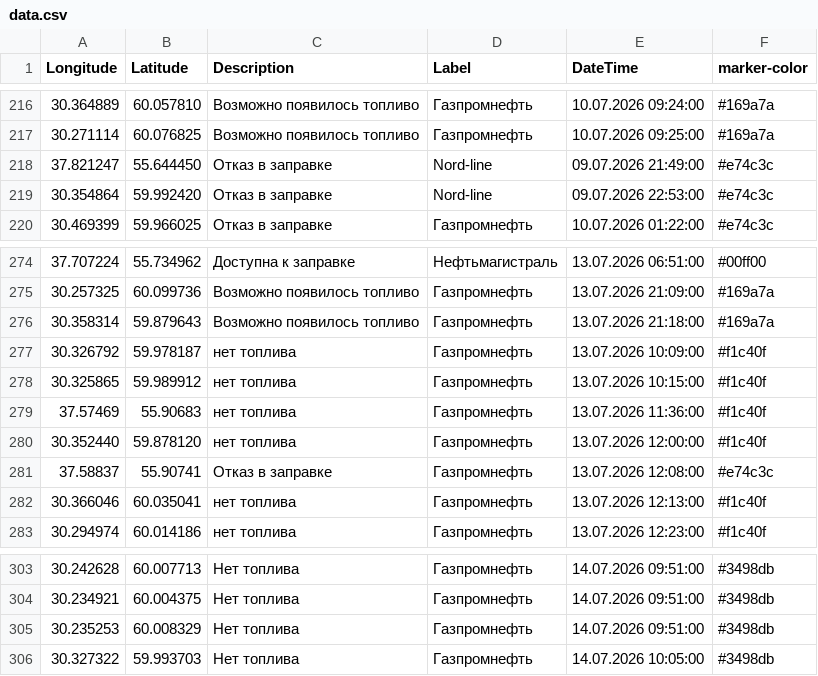
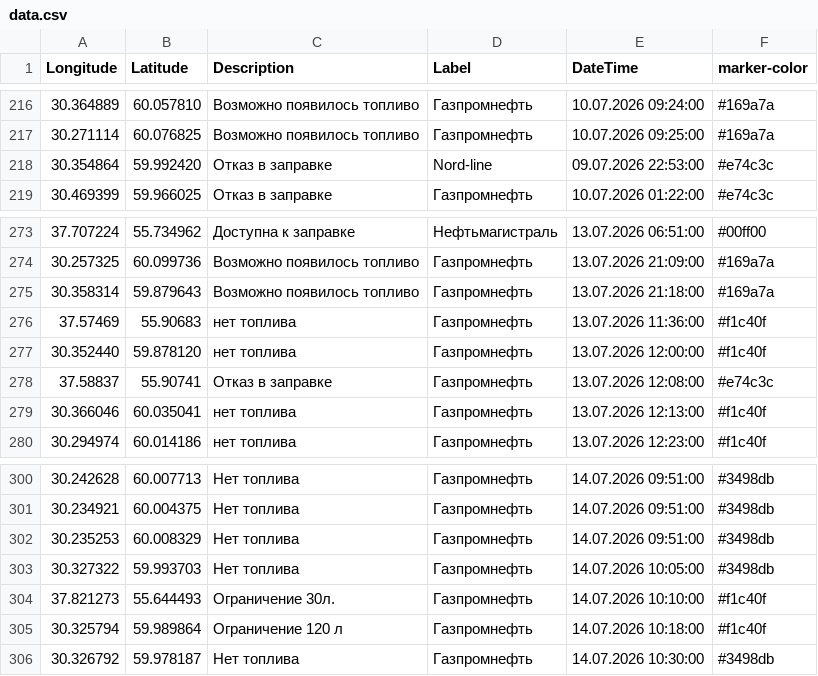
Before and after one commit to ProilKarpenko/Proil_AZS, a CSV file: data.csv, drawn as a sheet; only a part is shown, gaps mark what is left out.

Commit message:
Автоматическое обновление

```diff
--- a/data.csv
+++ b/data.csv
@@ -217,3 +217,2 @@ Longitude;Latitude;Description;Label;DateTime;marker-color
 30.271114;60.076825;Возможно появилось топливо;Газпромнефть ;10.07.2026 09:25:00;#169a7a
-37.821247;55.644450;Отказ в заправке;Nord-line;09.07.2026 21:49:00;#e74c3c
 30.354864;59.992420;Отказ в заправке;Nord-line;09.07.2026 22:53:00;#e74c3c
@@ -276,4 +275,2 @@ Longitude;Latitude;Description;Label;DateTime;marker-color
 30.358314;59.879643;Возможно появилось топливо;Газпромнефть;13.07.2026 21:18:00;#169a7a
-30.326792;59.978187;нет топлива ;Газпромнефть;13.07.2026 10:09:00;#f1c40f
-30.325865;59.989912;нет топлива ;Газпромнефть;13.07.2026 10:15:00;#f1c40f
 37.57469;55.90683;нет топлива ;Газпромнефть;13.07.2026 11:36:00;#f1c40f
@@ -306 +303,4 @@ Longitude;Latitude;Description;Label;DateTime;marker-color
 30.327322;59.993703;Нет топлива;Газпромнефть ;14.07.2026 10:05:00;#3498db
+37.821273;55.644493;Ограничение 30л.;Газпромнефть ;14.07.2026 10:10:00;#f1c40f
+30.325794;59.989864;Ограничение 120 л;Газпромнефть;14.07.2026 10:18:00;#f1c40f
+30.326792;59.978187;Нет топлива;Газпромнефть;14.07.2026 10:30:00;#3498db
```
